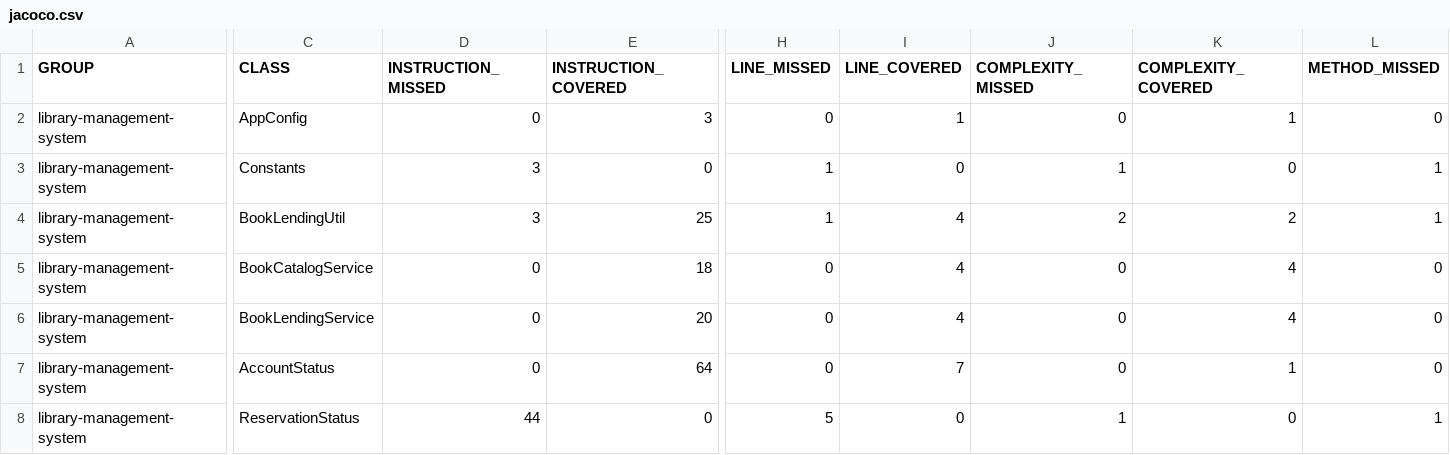
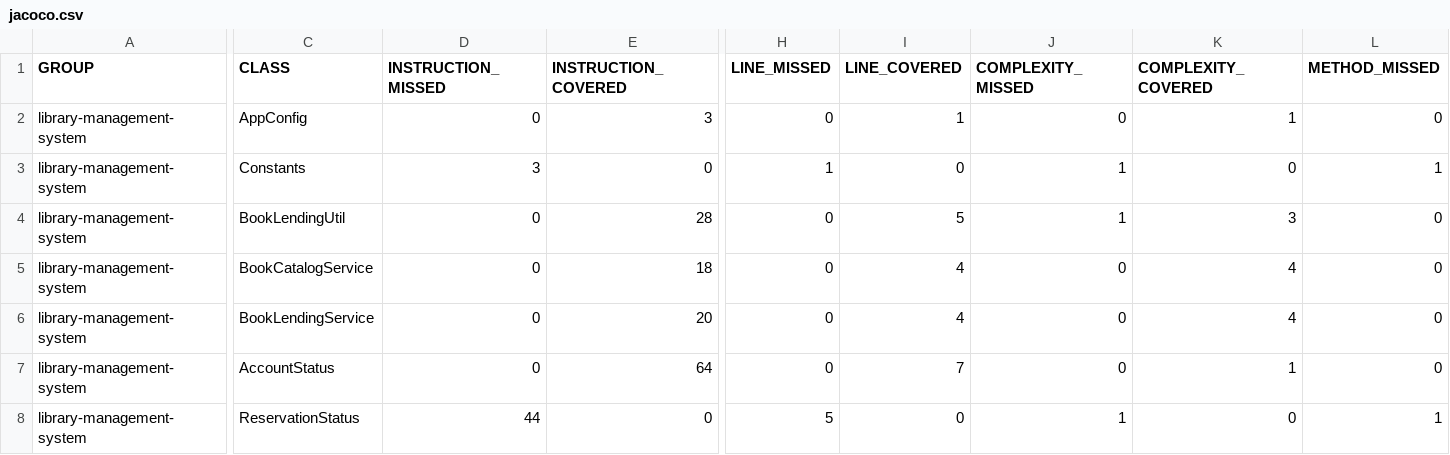
Before and after one commit to codeWriter9/library-management-system, a CSV file: code-coverage/jacoco.csv, drawn as a sheet; only a part is shown, gaps mark what is left out; the diff covers the shown part only; the diff names each change by its address in the sheet, - before the commit and + after, or states it on an @@ line.

```diff
--- a/code-coverage/jacoco.csv
+++ b/code-coverage/jacoco.csv
-D4 (INSTRUCTION_MISSED): 3
+D4 (INSTRUCTION_MISSED): 0
-E4 (INSTRUCTION_COVERED): 25
+E4 (INSTRUCTION_COVERED): 28
-H4 (LINE_MISSED): 1
+H4 (LINE_MISSED): 0
-I4 (LINE_COVERED): 4
+I4 (LINE_COVERED): 5
-J4 (COMPLEXITY_MISSED): 2
+J4 (COMPLEXITY_MISSED): 1
-K4 (COMPLEXITY_COVERED): 2
+K4 (COMPLEXITY_COVERED): 3
-L4 (METHOD_MISSED): 1
+L4 (METHOD_MISSED): 0
```
Also changed, not shown: 1 edited cell elsewhere in this file, 4 other files.
